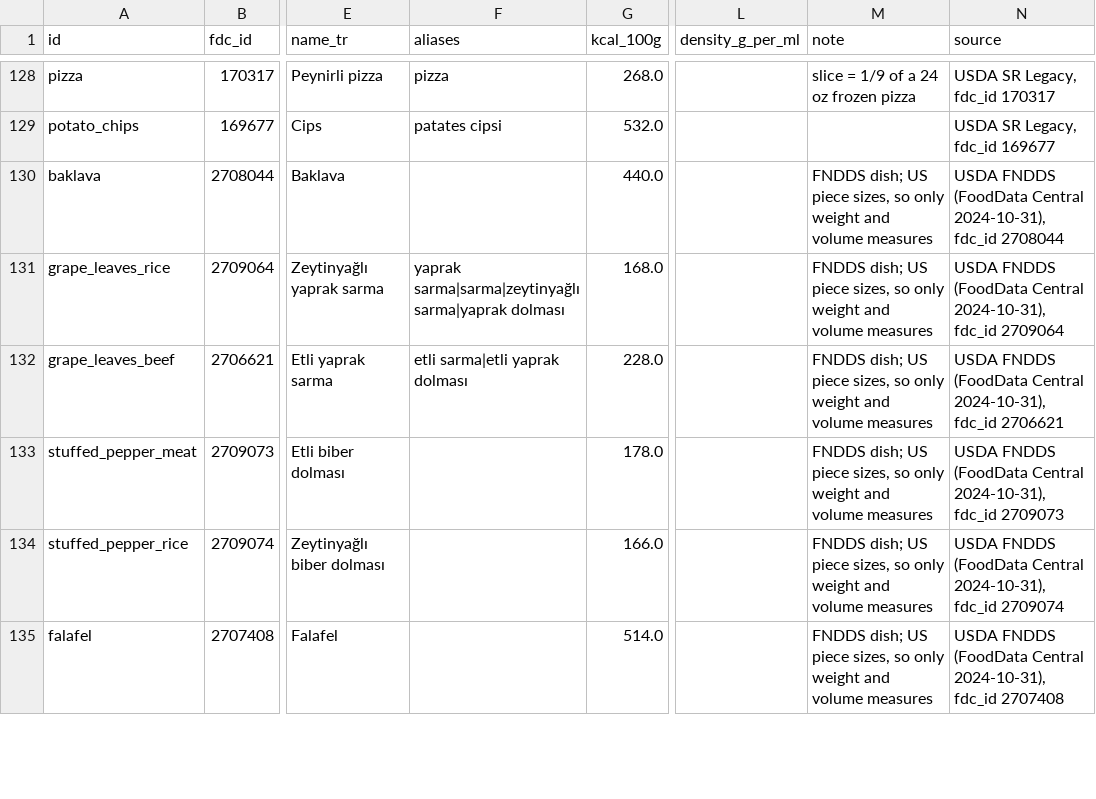
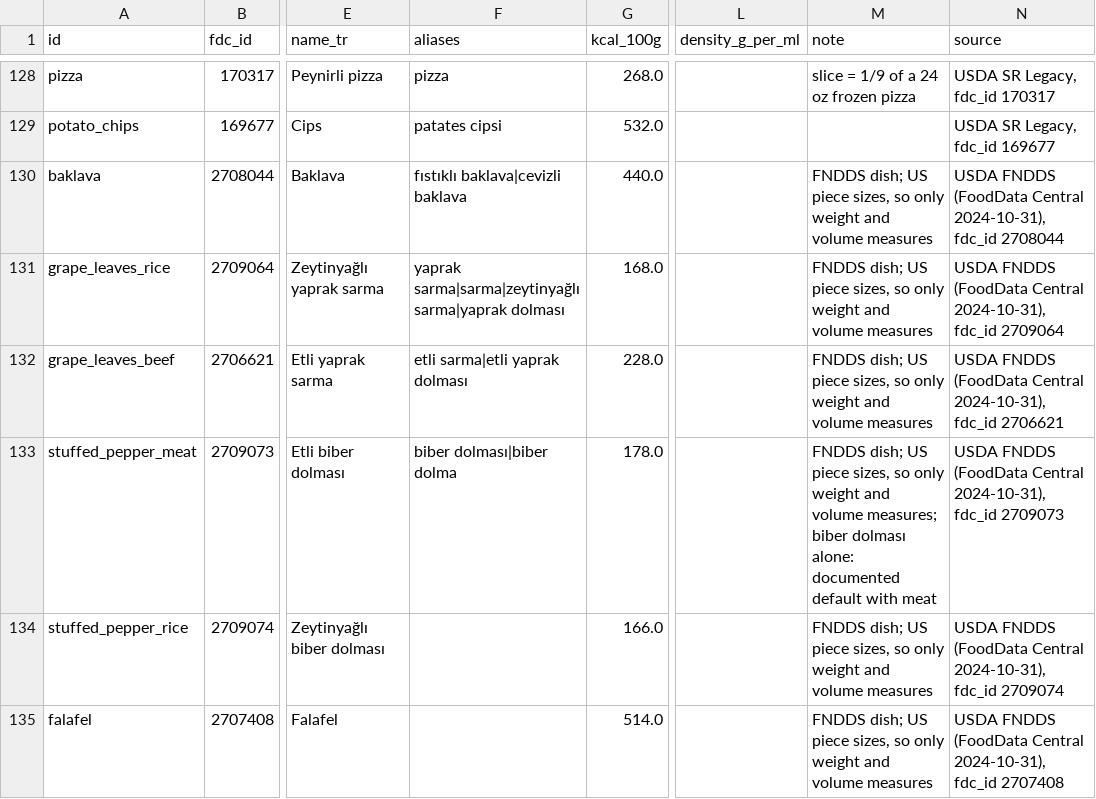
Before and after one commit to turhanGoksu/astra-nutrition, a CSV file: src/astra_nutrition/data/foods.csv, drawn as a sheet; only a part is shown, gaps mark what is left out; the diff covers the shown part only; the diff names each change by its address in the sheet, - before the commit and + after, or states it on an @@ line.

Commit message:
Fix what the v0.2 dev meals revealed: meal-time words, wrong dishes, aliases
95 meals written without looking at the table, labeled per meal and scored
end to end (eval/v02.py). Meal-time words are dropped from names and read as
no amount; süzme mercimek and biber dolma no longer match raw lentils and raw
peppers; missing names were added. Found foods: 64% -> 83%, false matches
4 -> 3. These meals guided the fixes, so they are a dev set.

```diff
--- a/src/astra_nutrition/data/foods.csv
+++ b/src/astra_nutrition/data/foods.csv
-F130 (aliases): (empty)
+F130 (aliases): fıstıklı baklava|cevizli baklava
-F133 (aliases): (empty)
+F133 (aliases): biber dolması|biber dolma
-M133 (note): …and volume measures
+M133 (note): …and volume measures; biber dolması alone: documented default with meat
```
Also changed, not shown: 9 edited cells elsewhere in this file, data/recipes.csv, src/astra_nutrition/data/food_portions.csv, 16 other files.
